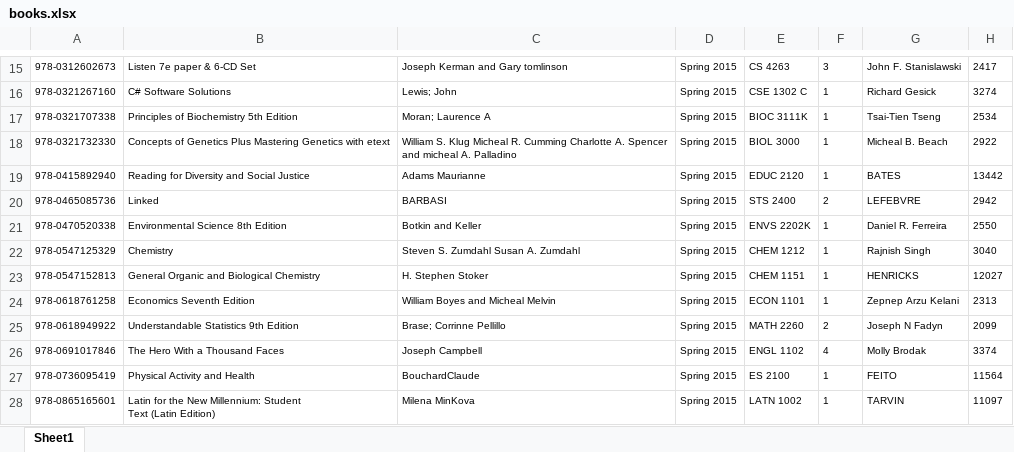
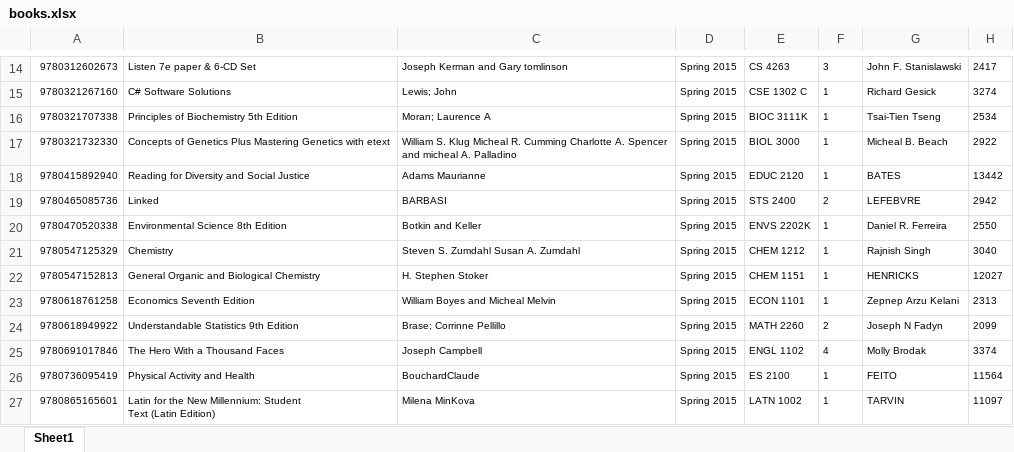
Before and after one commit to patty-caked/GithubBookStore, an Excel workbook: BookStore/App_Data/BookData/books.xlsx, sheet Sheet1, drawn as a sheet; only a part is shown, gaps mark what is left out; values as stored, in another font and other column widths than the file's, no borders; addresses are those after the commit; the diff covers the shown part only; the diff names each change by its address in the sheet, - before the commit and + after, or states it on an @@ line.

```diff
--- a/BookStore/App_Data/BookData/books.xlsx (sheet Sheet1)
+++ b/BookStore/App_Data/BookData/books.xlsx (sheet Sheet1)
-A14: 978-0312602673
+A14: 9780312602673
-A15: 978-0321267160
+A15: 9780321267160
-A16: 978-0321707338
+A16: 9780321707338
-A17: 978-0321732330
+A17: 9780321732330
-A18: 978-0415892940
+A18: 9780415892940
-A19: 978-0465085736
+A19: 9780465085736
-A20: 978-0470520338
+A20: 9780470520338
-A21: 978-0547125329
+A21: 9780547125329
-A22: 978-0547152813
+A22: 9780547152813
-A23: 978-0618761258
+A23: 9780618761258
-A24: 978-0618949922
+A24: 9780618949922
-A25: 978-0691017846
+A25: 9780691017846
-A26: 978-0736095419
+A26: 9780736095419
-A27: 978-0865165601
+A27: 9780865165601
```
Also changed, not shown: 1 removed row and 30 edited cells elsewhere in this sheet, 13 other files.
